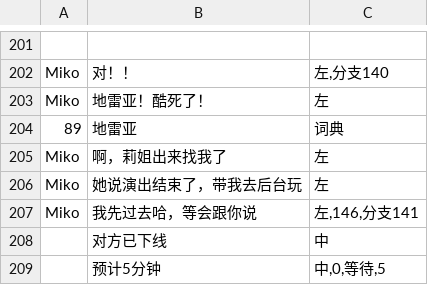
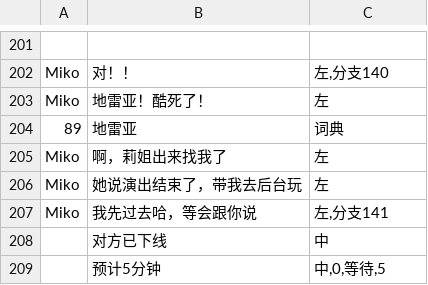
Before and after one commit to autumn-moon-py/chatapp, a CSV file: assets/story/第五章.csv, drawn as a sheet; only a part is shown, gaps mark what is left out.

```diff
--- a/assets/story/第五章.csv
+++ b/assets/story/第五章.csv
@@ -206,3 +206,3 @@ Miko,啊，莉姐出来找我了,左
 Miko,她说演出结束了，带我去后台玩,左
-Miko,我先过去哈，等会跟你说,"左,146,分支141"
+Miko,我先过去哈，等会跟你说,"左,分支141"
 ,对方已下线,中
```
Also changed, not shown: assets/story/番外一.csv, assets/story/第一章.csv, 14 other files.
